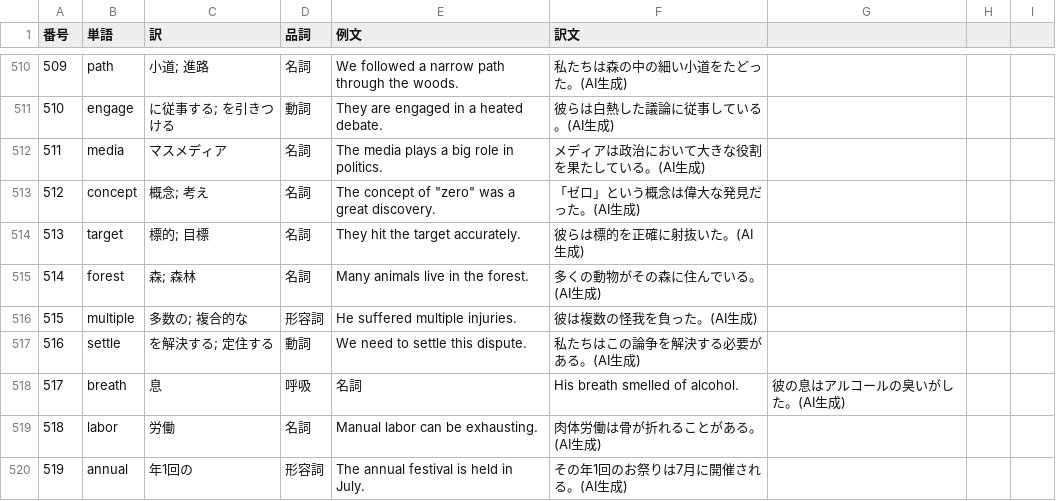
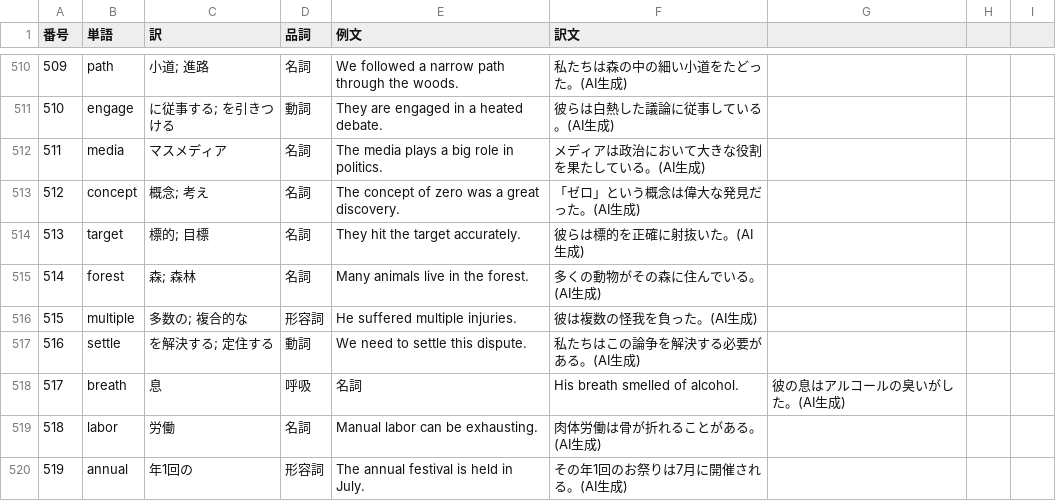
Before and after one commit to saka-guchi/saka-guchi.github.io, a CSV file: lab-vocab/words/ielts3500-basic1000.csv, drawn as a sheet; only a part is shown, gaps mark what is left out.

Commit message:
Fix typo in the definition of 'concept'

```diff
--- a/lab-vocab/words/ielts3500-basic1000.csv
+++ b/lab-vocab/words/ielts3500-basic1000.csv
@@ -512,3 +512,3 @@
 511,media,マスメディア,名詞,The media plays a big role in politics.,メディアは政治において大きな役割を果たしている。(AI生成)
-512,concept,概念; 考え,名詞,The concept of "zero" was a great discovery.,「ゼロ」という概念は偉大な発見だった。(AI生成)
+512,concept,概念; 考え,名詞,The concept of zero was a great discovery.,「ゼロ」という概念は偉大な発見だった。(AI生成)
 513,target,標的; 目標,名詞,They hit the target accurately.,彼らは標的を正確に射抜いた。(AI生成)
```
